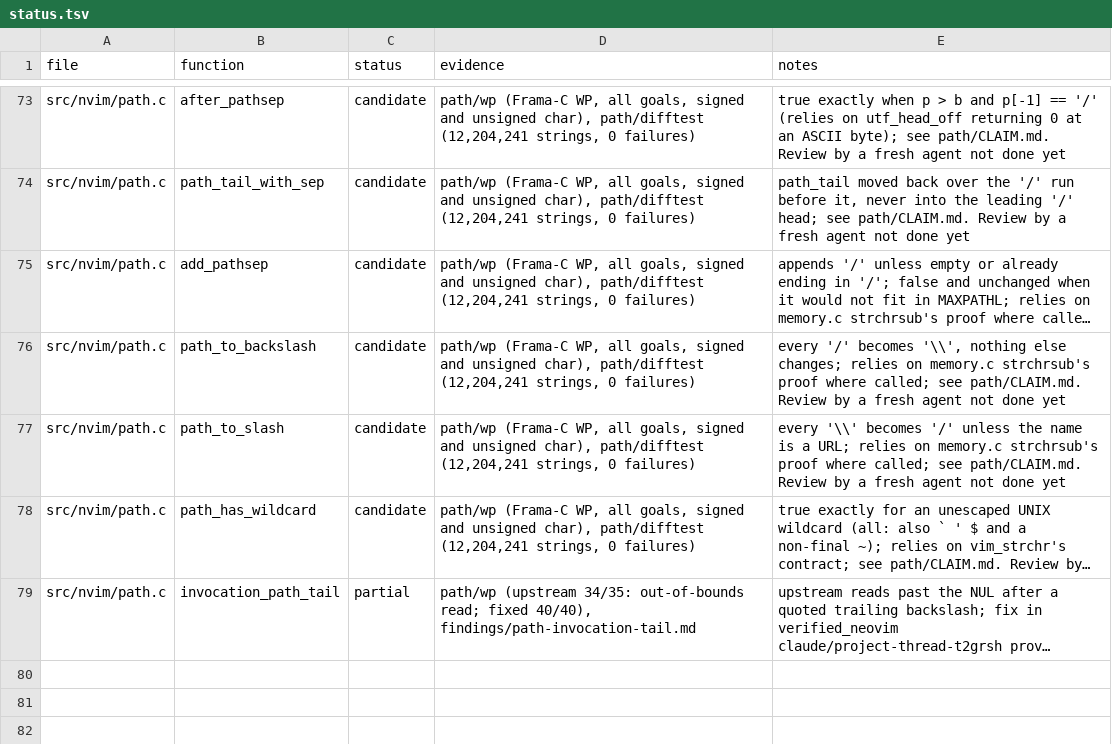
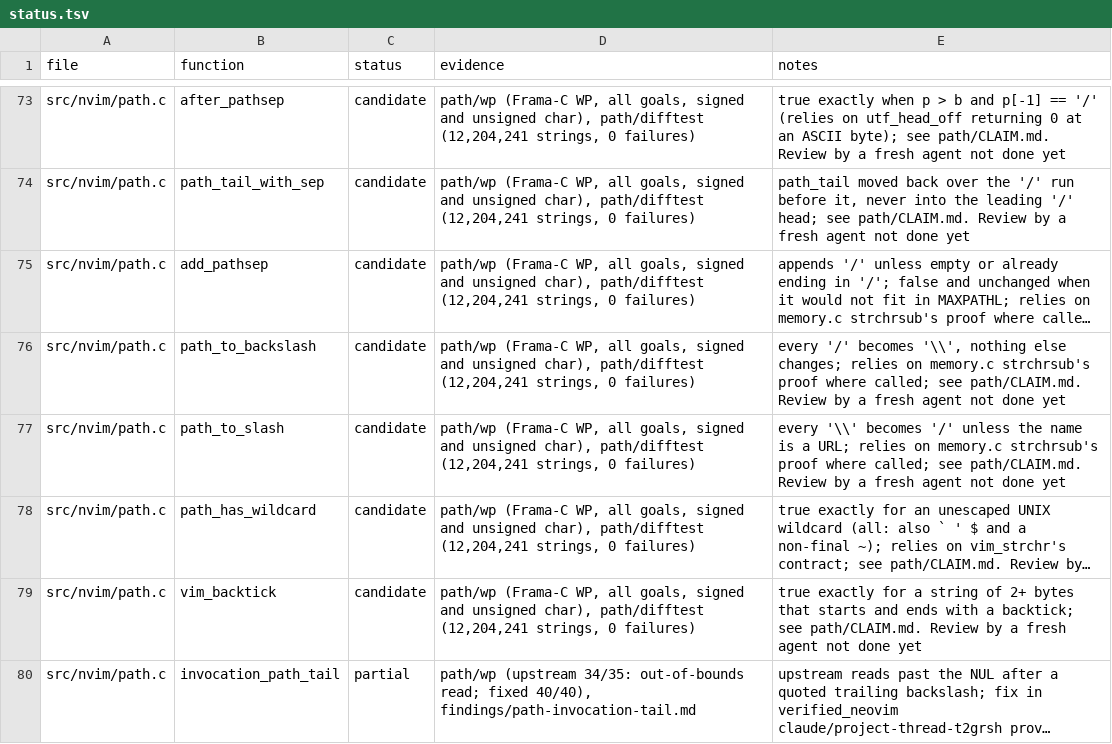
Before and after one commit to blooddimmedtide/neovim_verifier, a TSV file: libraries/neovim/status.tsv, drawn as a sheet; only a part is shown, gaps mark what is left out; long unchanged cells end in …; the diff names each change by its address in the sheet, - before the commit and + after, or states it on an @@ line.

```diff
--- a/libraries/neovim/status.tsv
+++ b/libraries/neovim/status.tsv
+row 79: src/nvim/path.c | vim_backtick | candidate | path/wp (Frama-C WP, all goals, signed and unsigned char), path/difftest (12,204,241 strings, 0 failures) | true exactly for a string of 2+ bytes that starts and ends with a backtick; see path/CLAIM.md. Review by a fresh agent not done yet
```
Also changed, not shown: 9 other files.
